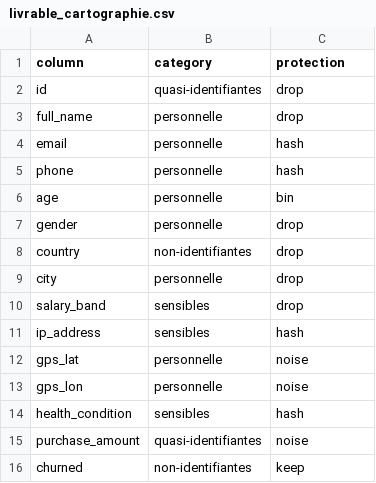
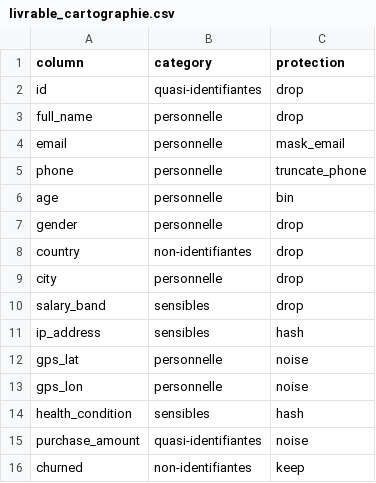
Before and after one commit to Wambaforestin/rgpd-cartographie-dataset, a CSV file: outputs/livrable_cartographie.csv, drawn as a sheet.

Commit message:
Refactor data protection strategies in cartography

```diff
--- a/outputs/livrable_cartographie.csv
+++ b/outputs/livrable_cartographie.csv
@@ -3,4 +3,4 @@ id,quasi-identifiantes,drop
 full_name,personnelle,drop
-email,personnelle,hash
-phone,personnelle,hash
+email,personnelle,mask_email
+phone,personnelle,truncate_phone
 age,personnelle,bin
```
Also changed, not shown: 2 other files.
